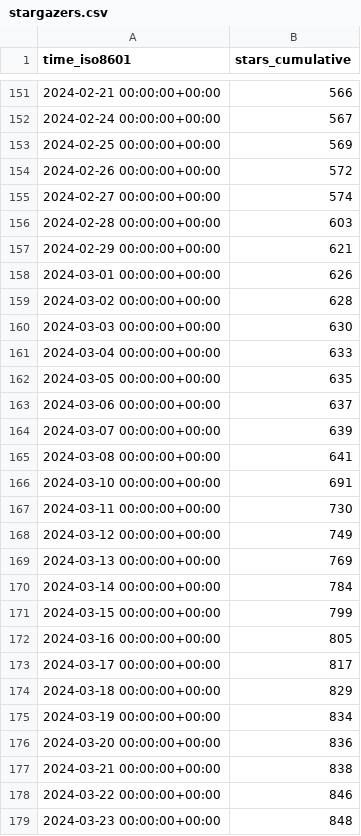
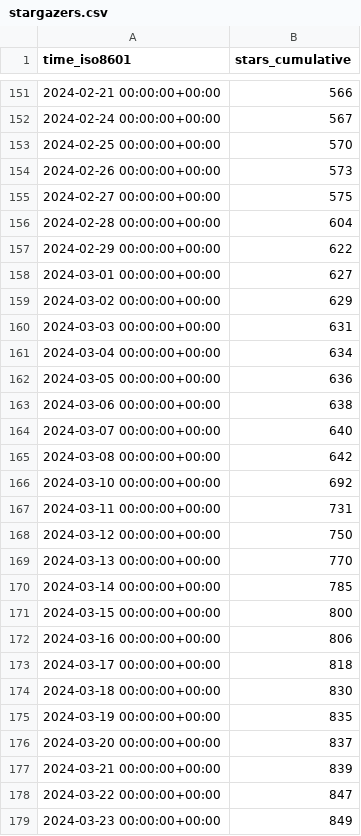
Before and after one commit to floneum/floneum, a CSV file: floneum/floneum/ghrs-data/stargazers.csv, drawn as a sheet; only a part is shown, gaps mark what is left out; the diff covers the shown part only.

```diff
--- a/floneum/floneum/ghrs-data/stargazers.csv
+++ b/floneum/floneum/ghrs-data/stargazers.csv
@@ -152,28 +152,28 @@ time_iso8601,stars_cumulative
 2024-02-24 00:00:00+00:00,567
-2024-02-25 00:00:00+00:00,569
-2024-02-26 00:00:00+00:00,572
-2024-02-27 00:00:00+00:00,574
-2024-02-28 00:00:00+00:00,603
-2024-02-29 00:00:00+00:00,621
-2024-03-01 00:00:00+00:00,626
-2024-03-02 00:00:00+00:00,628
-2024-03-03 00:00:00+00:00,630
-2024-03-04 00:00:00+00:00,633
-2024-03-05 00:00:00+00:00,635
-2024-03-06 00:00:00+00:00,637
-2024-03-07 00:00:00+00:00,639
-2024-03-08 00:00:00+00:00,641
-2024-03-10 00:00:00+00:00,691
-2024-03-11 00:00:00+00:00,730
-2024-03-12 00:00:00+00:00,749
-2024-03-13 00:00:00+00:00,769
-2024-03-14 00:00:00+00:00,784
-2024-03-15 00:00:00+00:00,799
-2024-03-16 00:00:00+00:00,805
-2024-03-17 00:00:00+00:00,817
-2024-03-18 00:00:00+00:00,829
-2024-03-19 00:00:00+00:00,834
-2024-03-20 00:00:00+00:00,836
-2024-03-21 00:00:00+00:00,838
-2024-03-22 00:00:00+00:00,846
-2024-03-23 00:00:00+00:00,848
+2024-02-25 00:00:00+00:00,570
+2024-02-26 00:00:00+00:00,573
+2024-02-27 00:00:00+00:00,575
+2024-02-28 00:00:00+00:00,604
+2024-02-29 00:00:00+00:00,622
+2024-03-01 00:00:00+00:00,627
+2024-03-02 00:00:00+00:00,629
+2024-03-03 00:00:00+00:00,631
+2024-03-04 00:00:00+00:00,634
+2024-03-05 00:00:00+00:00,636
+2024-03-06 00:00:00+00:00,638
+2024-03-07 00:00:00+00:00,640
+2024-03-08 00:00:00+00:00,642
+2024-03-10 00:00:00+00:00,692
+2024-03-11 00:00:00+00:00,731
+2024-03-12 00:00:00+00:00,750
+2024-03-13 00:00:00+00:00,770
+2024-03-14 00:00:00+00:00,785
+2024-03-15 00:00:00+00:00,800
+2024-03-16 00:00:00+00:00,806
+2024-03-17 00:00:00+00:00,818
+2024-03-18 00:00:00+00:00,830
+2024-03-19 00:00:00+00:00,835
+2024-03-20 00:00:00+00:00,837
+2024-03-21 00:00:00+00:00,839
+2024-03-22 00:00:00+00:00,847
+2024-03-23 00:00:00+00:00,849
```
Also changed, not shown: 1 added row and 161 edited cells elsewhere in this file, floneum/floneum/ghrs-data/forks.csv.
